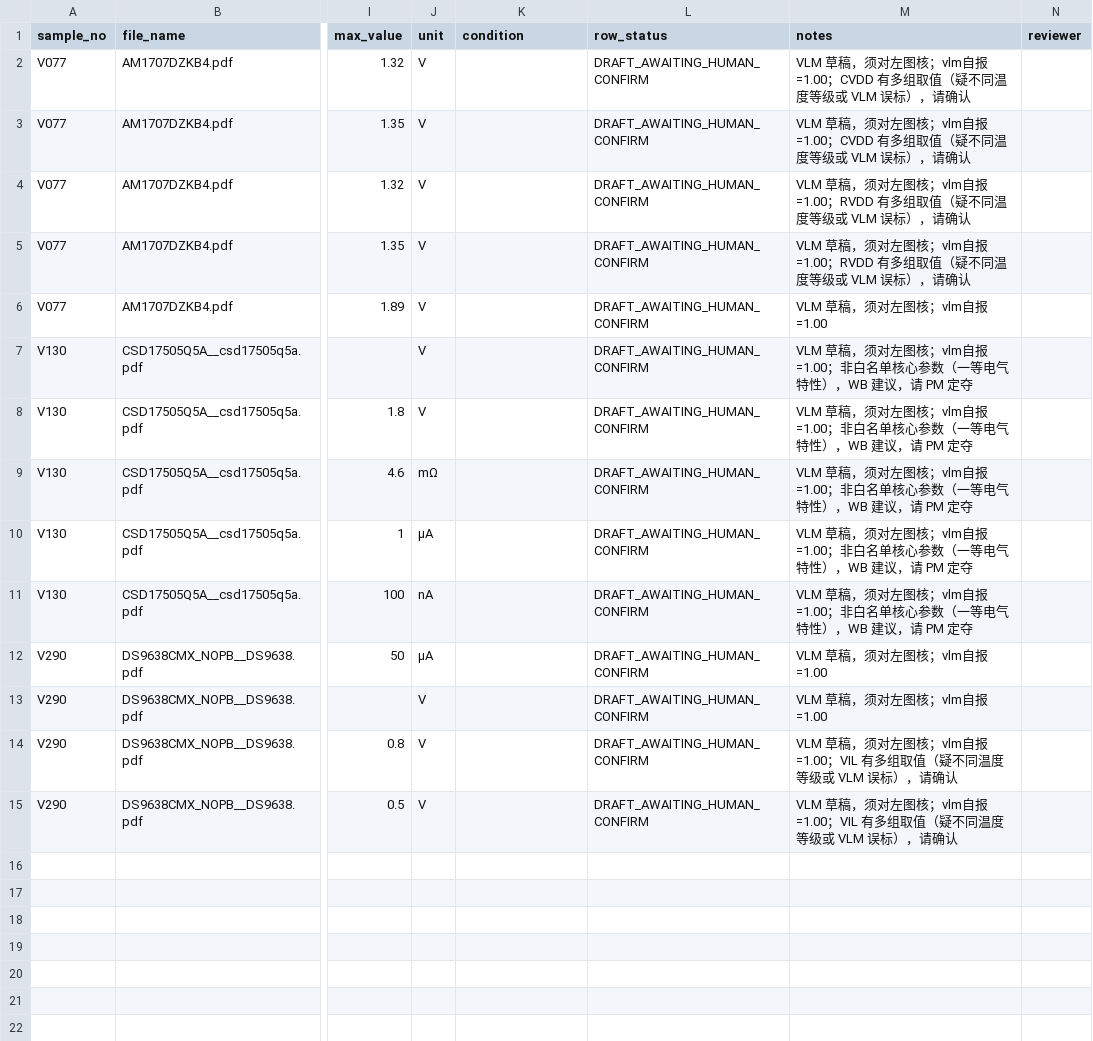
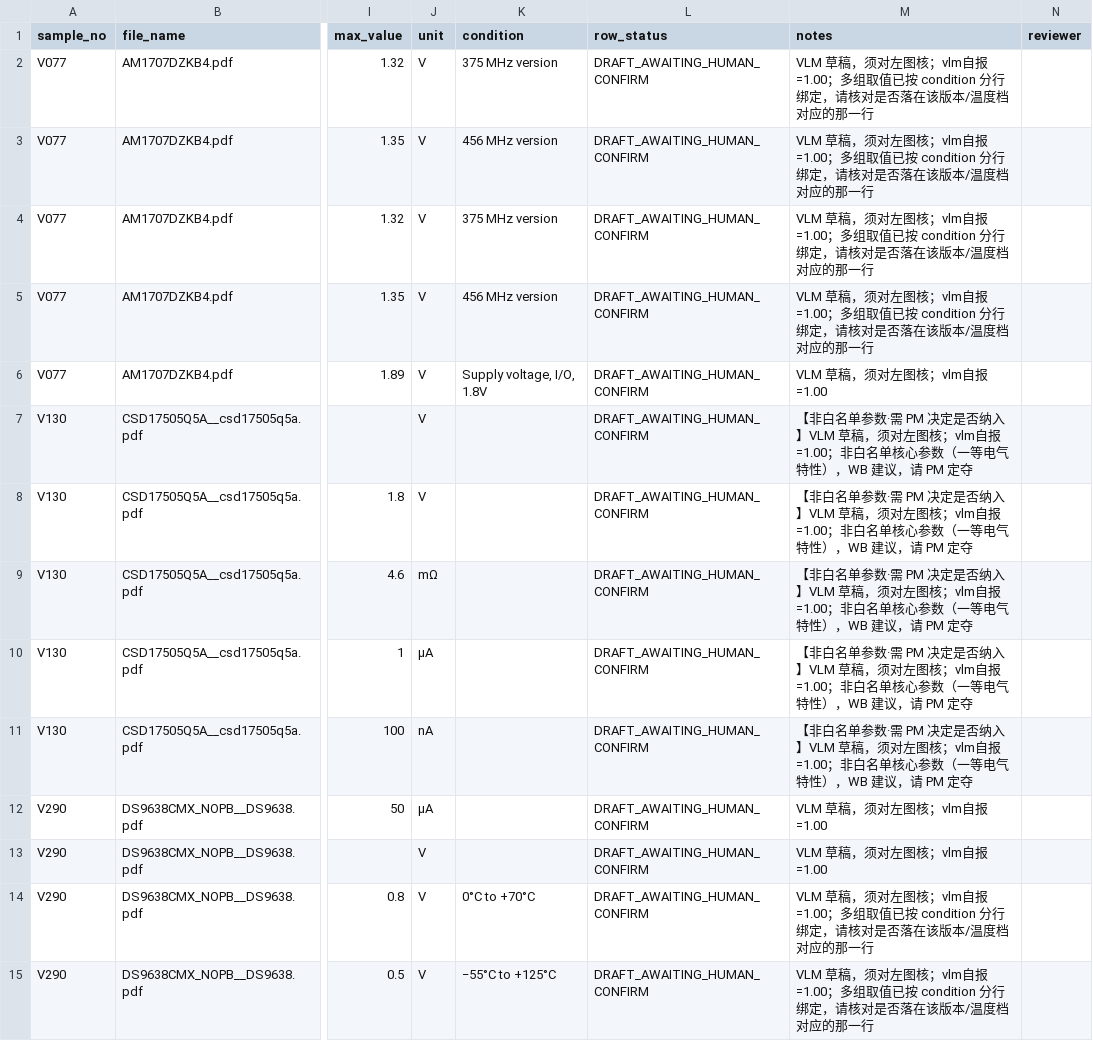
Before and after one commit to esanwu-bot/stageA-audit-v28, a CSV file: gate6a-plan/batch3_review/Batch3_B4_DRAFT.csv, drawn as a sheet; only a part is shown, gaps mark what is left out; the diff names each change by its address in the sheet, - before the commit and + after, or states it on an @@ line.

Commit message:
第十一轮：封卷保护改硬哈希、排除话术按事实三类、B4 条件绑定
封卷保护（Reviewer：仍是 Fail-Open）：
- 删掉 _wb_signature 内容签名软比较。它放过两类"值没变、字节变了"：
  只改数字格式、增删工作表。
- 换成登记冻结哈希的 guard_sealed()：一致→skip 保留原字节；不一致/读不出/
  缺失/登记缺哈希→SystemExit，绝不自动替换。
- 覆盖 4 件封卷产物；签名源启动即校验。
- 新增 _test_seal_guard.py 七场景 12 项断言全 PASS；另做真实件负向验证
  （复制 B3 FINAL、只改 A2 数字格式→拒绝）。实跑 B3 生成器三处均"未改写"，
  四件 sha256sum -c 全 OK。

排除话术按事实分三类（不再一刀切）：
- S01-S03 全书无文本层
- V041 电气特性页为扫描图（16 页里 6 页无文本层，不能说全书）
- V347 版式不支持稳定还原行序，需 SMD 专用规则后重评
- V222 属"文档内无标准参数表"，理由照旧不改写；状态下拉同步为这三条

B4 条件绑定（原文逐条核过，且回原文断言）：
- V077 CVDD/RVDD 按 375 MHz / 456 MHz 分行；DVDD 锚 1.8V I/O
- V290 VIL 0.8V↔0°C~70°C、0.5V↔−55°C~125°C；II 条件留给 PM 定夺
- V130 逐行加【非白名单参数·需 PM 决定是否纳入】前缀 + 卡片标签
- 修掉"疑 VLM 误标，请确认"与已绑定条件自相矛盾的旧备注

33 件总清单：
- Batch3_MASTER_INVENTORY.csv/.txt，33 件 111 行，硬断言唯一/无未归类/行数相符
- 第 33 件为诊断检查点 V022（不参与 Gold 分母），与计划表 32 行口径对齐

```diff
--- a/gate6a-plan/batch3_review/Batch3_B4_DRAFT.csv
+++ b/gate6a-plan/batch3_review/Batch3_B4_DRAFT.csv
-K2 (condition): (empty)
+K2 (condition): 375 MHz version
-M2:M3 (notes): …自报=1.00；CVDD 有多组取值（疑不同温度等级或 VLM 误标），请确认
+M2:M3 (notes): …自报=1.00；多组取值已按 condition 分行绑定，请核对是否落在该版本/温度档对应的那一行
-K3 (condition): (empty)
+K3 (condition): 456 MHz version
-K4 (condition): (empty)
+K4 (condition): 375 MHz version
-M4:M5 (notes): …自报=1.00；RVDD 有多组取值（疑不同温度等级或 VLM 误标），请确认
+M4:M5 (notes): …自报=1.00；多组取值已按 condition 分行绑定，请核对是否落在该版本/温度档对应的那一行
-K5 (condition): (empty)
+K5 (condition): 456 MHz version
-K6 (condition): (empty)
+K6 (condition): Supply voltage, I/O, 1.8V
-M7:M11 (notes): VLM 草稿，…
+M7:M11 (notes): 【非白名单参数·需 PM 决定是否纳入】VLM 草稿，…
-K14 (condition): (empty)
+K14 (condition): 0°C to +70°C
-M14:M15 (notes): …自报=1.00；VIL 有多组取值（疑不同温度等级或 VLM 误标），请确认
+M14:M15 (notes): …自报=1.00；多组取值已按 condition 分行绑定，请核对是否落在该版本/温度档对应的那一行
-K15 (condition): (empty)
+K15 (condition): −55°C to +125°C
```
Also changed, not shown: gate6a-plan/batch3_review/Batch3_SCAN_MANIFEST.csv, 20 other files.
